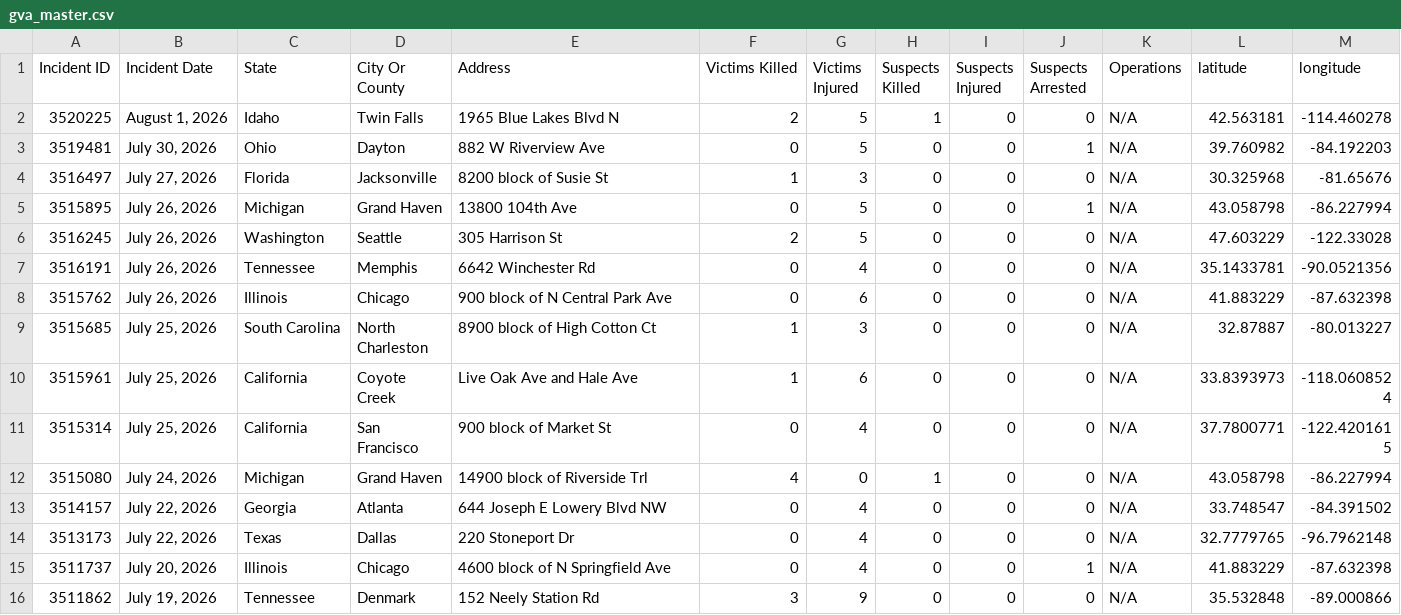
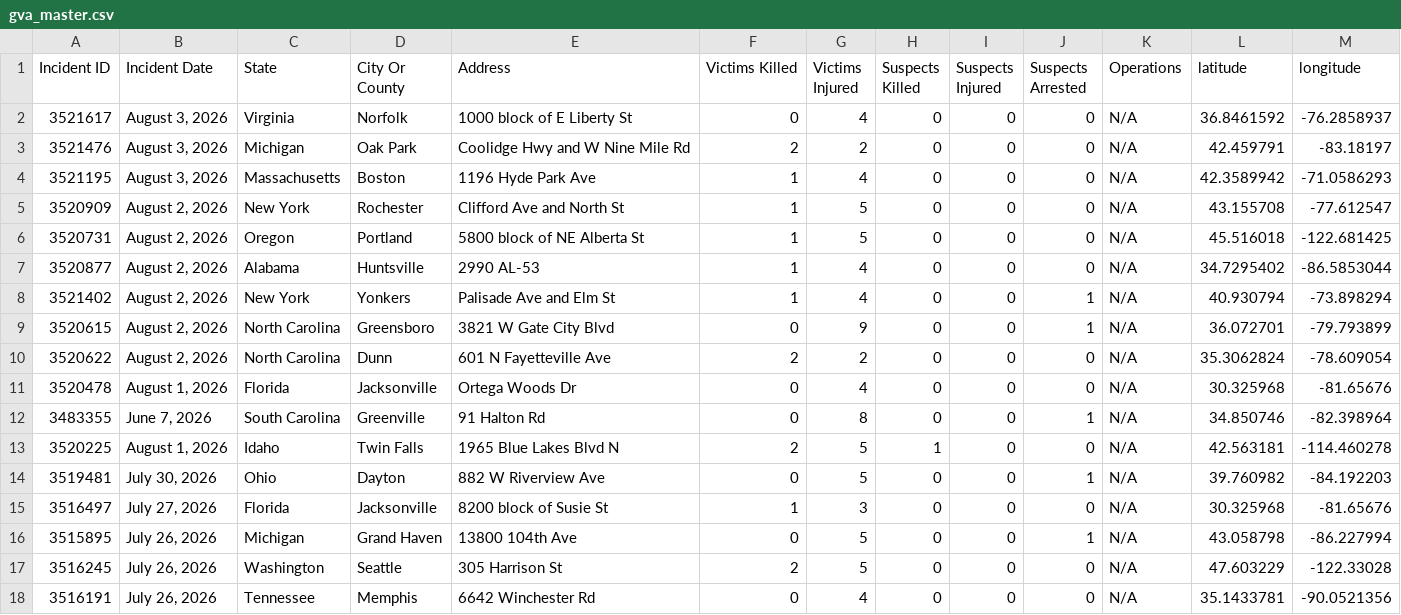
Before and after one commit to dxzys/Gun-Violence-Data, a CSV file: data/gva_master.csv, drawn as a sheet; only a part is shown; the shorter side is filled out with more unchanged rows.

```diff
--- a/data/gva_master.csv
+++ b/data/gva_master.csv
@@ -1,2 +1,13 @@
 Incident ID,Incident Date,State,City Or County,Address,Victims Killed,Victims Injured,Suspects Killed,Suspects Injured,Suspects Arrested,Operations,latitude,longitude
+3521617,"August 3, 2026",Virginia,Norfolk,1000 block of E Liberty St,0,4,0,0,0,N/A,36.8461592,-76.2858937
+3521476,"August 3, 2026",Michigan,Oak Park,Coolidge Hwy and W Nine Mile Rd,2,2,0,0,0,N/A,42.459791,-83.18197
+3521195,"August 3, 2026",Massachusetts,Boston,1196 Hyde Park Ave,1,4,0,0,0,N/A,42.3589942,-71.0586293
+3520909,"August 2, 2026",New York,Rochester,Clifford Ave and North St,1,5,0,0,0,N/A,43.155708,-77.612547
+3520731,"August 2, 2026",Oregon,Portland,5800 block of NE Alberta St,1,5,0,0,0,N/A,45.516018,-122.681425
+3520877,"August 2, 2026",Alabama,Huntsville,2990 AL-53,1,4,0,0,0,N/A,34.7295402,-86.5853044
+3521402,"August 2, 2026",New York,Yonkers,Palisade Ave and Elm St,1,4,0,0,1,N/A,40.930794,-73.898294
+3520615,"August 2, 2026",North Carolina,Greensboro,3821 W Gate City Blvd,0,9,0,0,1,N/A,36.072701,-79.793899
+3520622,"August 2, 2026",North Carolina,Dunn,601 N Fayetteville Ave,2,2,0,0,0,N/A,35.3062824,-78.609054
+3520478,"August 1, 2026",Florida,Jacksonville,Ortega Woods Dr,0,4,0,0,0,N/A,30.325968,-81.65676
+3483355,"June 7, 2026",South Carolina,Greenville,91 Halton Rd,0,8,0,0,1,N/A,34.850746,-82.398964
 3520225,"August 1, 2026",Idaho,Twin Falls,1965 Blue Lakes Blvd N,2,5,1,0,0,N/A,42.563181,-114.460278
```
